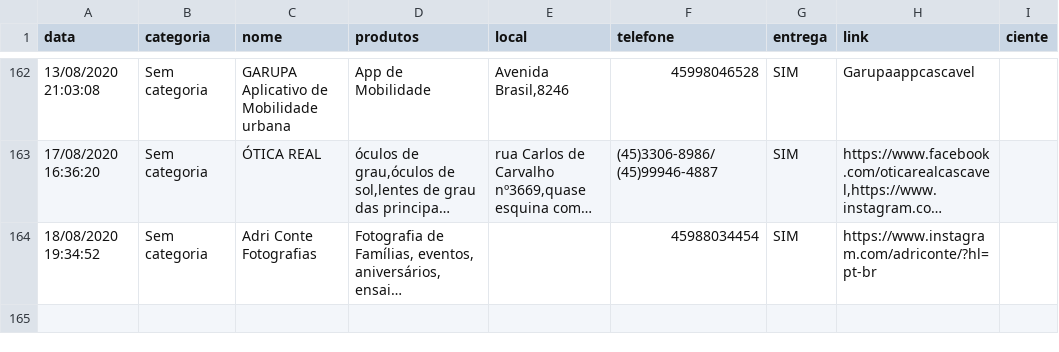
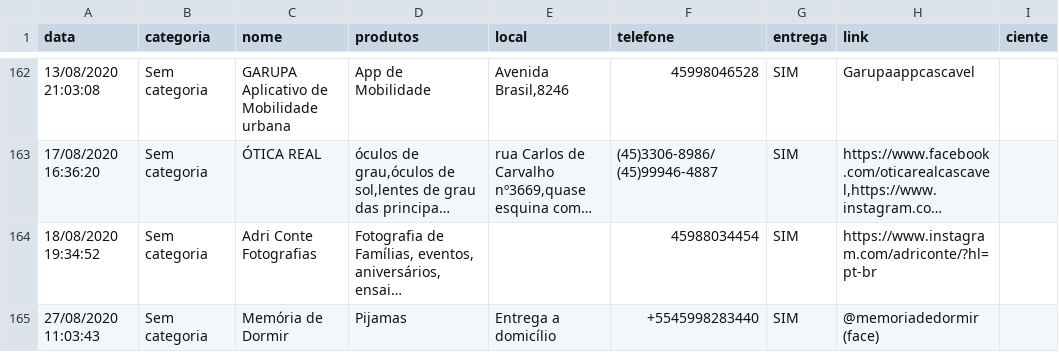
Before and after one commit to tetri/nib_negocio-solidario, a CSV file: _data/negocio-solidario.csv, drawn as a sheet; only a part is shown, gaps mark what is left out; long unchanged cells end in …; the diff names each change by its address in the sheet, - before the commit and + after, or states it on an @@ line.

```diff
--- a/_data/negocio-solidario.csv
+++ b/_data/negocio-solidario.csv
+row 165: 27/08/2020 11:03:43 | Sem categoria | Memória de Dormir | Pijamas | Entrega a domicílio | +5545998283440 | SIM | @memoriadedormir (face)
```
Also changed, not shown: 1 other file.
